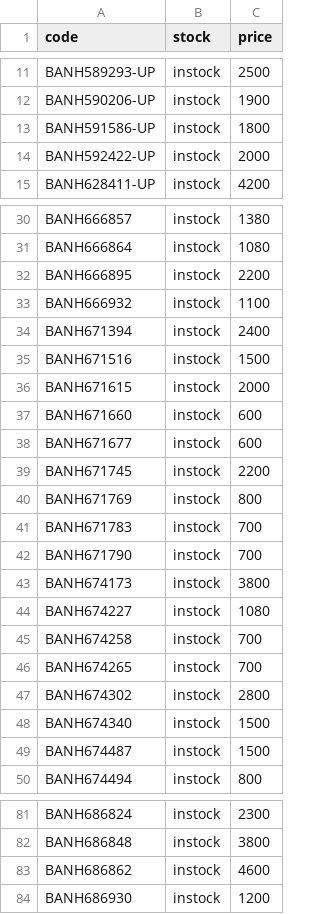
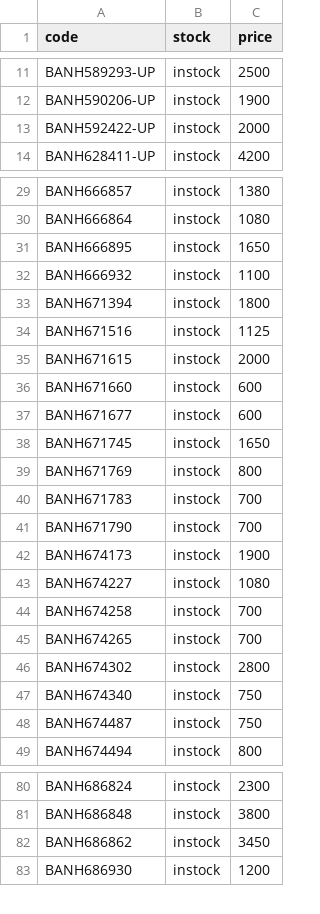
Before and after one commit to vktr107/hlj_price_tracker, a CSV file: saved.csv, drawn as a sheet; only a part is shown, gaps mark what is left out; the diff covers the shown part only.

```diff
--- a/saved.csv
+++ b/saved.csv
@@ -12,3 +12,2 @@ BANH589293-UP,instock,2500
 BANH590206-UP,instock,1900
-BANH591586-UP,instock,1800
 BANH592422-UP,instock,2000
@@ -31,6 +30,6 @@ BANH666857,instock,1380
 BANH666864,instock,1080
-BANH666895,instock,2200
+BANH666895,instock,1650
 BANH666932,instock,1100
-BANH671394,instock,2400
-BANH671516,instock,1500
+BANH671394,instock,1800
+BANH671516,instock,1125
 BANH671615,instock,2000
@@ -38,3 +37,3 @@ BANH671660,instock,600
 BANH671677,instock,600
-BANH671745,instock,2200
+BANH671745,instock,1650
 BANH671769,instock,800
@@ -42,3 +41,3 @@ BANH671783,instock,700
 BANH671790,instock,700
-BANH674173,instock,3800
+BANH674173,instock,1900
 BANH674227,instock,1080
@@ -47,4 +46,4 @@ BANH674265,instock,700
 BANH674302,instock,2800
-BANH674340,instock,1500
-BANH674487,instock,1500
+BANH674340,instock,750
+BANH674487,instock,750
 BANH674494,instock,800
@@ -82,3 +81,3 @@ BANH686824,instock,2300
 BANH686848,instock,3800
-BANH686862,instock,4600
+BANH686862,instock,3450
 BANH686930,instock,1200
```
Also changed, not shown: 4 edited cells elsewhere in this file.
